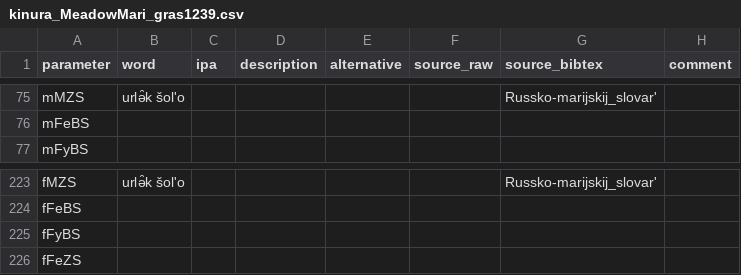
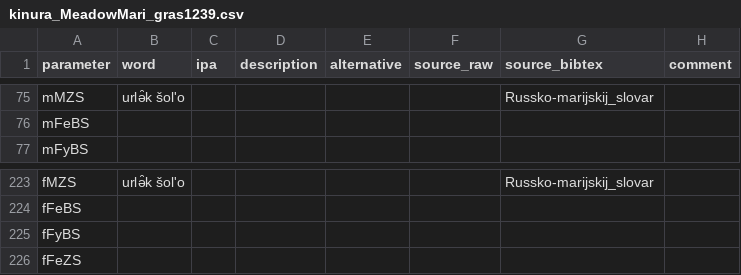
Before and after one commit to kinbank/kinura, a CSV file: kinbank/raw/Uralic/kinura_MeadowMari_gras1239.csv, drawn as a sheet; only a part is shown, gaps mark what is left out; the diff covers the shown part only; the diff names each change by its address in the sheet, - before the commit and + after, or states it on an @@ line.

```diff
--- a/kinbank/raw/Uralic/kinura_MeadowMari_gras1239.csv
+++ b/kinbank/raw/Uralic/kinura_MeadowMari_gras1239.csv
-G75 (source_bibtex): Russko-marijskij_slovarʹ
+G75 (source_bibtex): Russko-marijskij_slovar
-G223 (source_bibtex): Russko-marijskij_slovarʹ
+G223 (source_bibtex): Russko-marijskij_slovar
```
Also changed, not shown: 54 edited cells elsewhere in this file.
